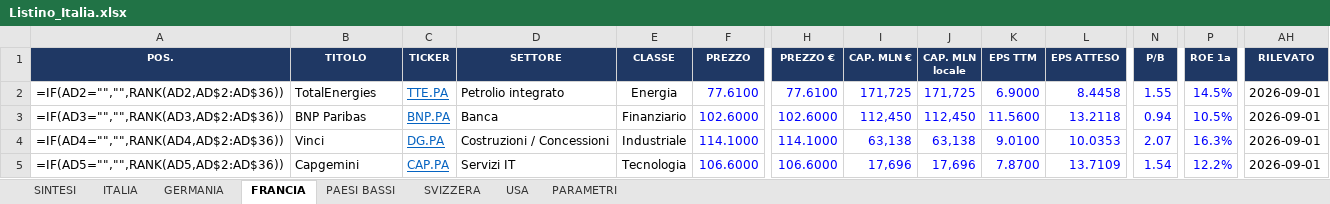
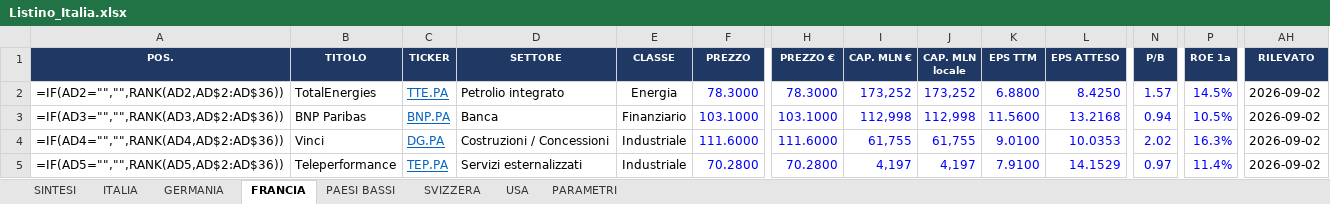
Before and after one commit to FPTechResearch/listino-dati, an Excel workbook: Listino_Italia.xlsx, sheet FRANCIA, drawn as a sheet; only a part is shown, gaps mark what is left out; values as stored, in another font and other column widths than the file's, no borders; formulas without a stored value are shown as written; conditional formats not drawn; the diff covers the shown part only; the diff names each change by its address in the sheet, - before the commit and + after, or states it on an @@ line.

```diff
--- a/Listino_Italia.xlsx (sheet FRANCIA)
+++ b/Listino_Italia.xlsx (sheet FRANCIA)
-F2 (PREZZO): 77.6100
+F2 (PREZZO): 78.3000
-H2 (PREZZO €): 77.6100
+H2 (PREZZO €): 78.3000
-I2 (CAP. MLN €): 171,725
+I2 (CAP. MLN €): 173,252
-J2 (CAP. MLN locale): 171,725
+J2 (CAP. MLN locale): 173,252
-K2 (EPS TTM): 6.9000
+K2 (EPS TTM): 6.8800
-L2 (EPS ATTESO): 8.4458
+L2 (EPS ATTESO): 8.4250
-N2 (P/B): 1.55
+N2 (P/B): 1.57
-AH2:AH5 (RILEVATO): 2026-09-01
+AH2:AH5 (RILEVATO): 2026-09-02
-F3 (PREZZO): 102.6000
+F3 (PREZZO): 103.1000
-H3 (PREZZO €): 102.6000
+H3 (PREZZO €): 103.1000
-I3 (CAP. MLN €): 112,450
+I3 (CAP. MLN €): 112,998
-J3 (CAP. MLN locale): 112,450
+J3 (CAP. MLN locale): 112,998
-L3 (EPS ATTESO): 13.2118
+L3 (EPS ATTESO): 13.2168
-F4 (PREZZO): 114.1000
+F4 (PREZZO): 111.6000
-H4 (PREZZO €): 114.1000
+H4 (PREZZO €): 111.6000
-I4 (CAP. MLN €): 63,138
+I4 (CAP. MLN €): 61,755
-J4 (CAP. MLN locale): 63,138
+J4 (CAP. MLN locale): 61,755
-N4 (P/B): 2.07
+N4 (P/B): 2.02
-B5 (TITOLO): Capgemini
+B5 (TITOLO): Teleperformance
-C5 (TICKER): CAP.PA
+C5 (TICKER): TEP.PA
-D5 (SETTORE): Servizi IT
+D5 (SETTORE): Servizi esternalizzati
-E5 (CLASSE): Tecnologia
+E5 (CLASSE): Industriale
-F5 (PREZZO): 106.6000
+F5 (PREZZO): 70.2800
-H5 (PREZZO €): 106.6000
+H5 (PREZZO €): 70.2800
-I5 (CAP. MLN €): 17,696
+I5 (CAP. MLN €): 4,197
-J5 (CAP. MLN locale): 17,696
+J5 (CAP. MLN locale): 4,197
-K5 (EPS TTM): 7.8700
+K5 (EPS TTM): 7.9100
-L5 (EPS ATTESO): 13.7109
+L5 (EPS ATTESO): 14.1529
-N5 (P/B): 1.54
+N5 (P/B): 0.97
-P5 (ROE 1a): 12.2%
+P5 (ROE 1a): 11.4%
```
Also changed, not shown: 429 edited cells elsewhere in this sheet, sheet USA, sheet ITALIA, sheet GERMANIA, sheet PAESI BASSI, sheet SVIZZERA, 3 other files.
